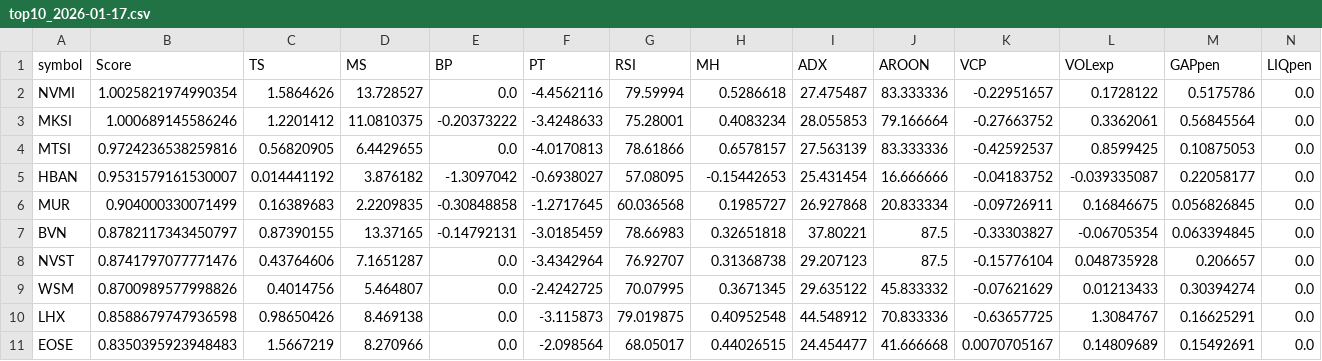
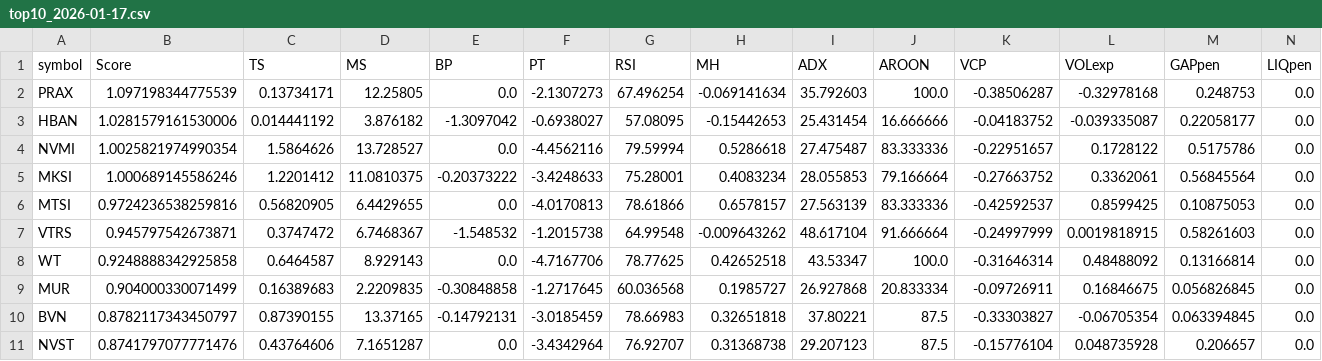
Before and after one commit to RasPatrick55-dev/JBRAVO_Screener, a CSV file: data/diagnostics/top10_2026-01-17.csv, drawn as a sheet.

```diff
--- a/data/diagnostics/top10_2026-01-17.csv
+++ b/data/diagnostics/top10_2026-01-17.csv
@@ -1,2 +1,4 @@
 symbol,Score,TS,MS,BP,PT,RSI,MH,ADX,AROON,VCP,VOLexp,GAPpen,LIQpen
+PRAX,1.097198344775539,0.13734171,12.25805,0.0,-2.1307273,67.496254,-0.069141634,35.792603,100.0,-0.38506287,-0.32978168,0.248753,0.0
+HBAN,1.0281579161530006,0.014441192,3.876182,-1.3097042,-0.6938027,57.08095,-0.15442653,25.431454,16.666666,-0.04183752,-0.039335087,0.22058177,0.0
 NVMI,1.0025821974990354,1.5864626,13.728527,0.0,-4.4562116,79.59994,0.5286618,27.475487,83.333336,-0.22951657,0.1728122,0.5175786,0.0
@@ -4,3 +6,4 @@ MKSI,1.000689145586246,1.2201412,11.0810375,-0.20373222,-3.4248633,75.28001,0.40
 MTSI,0.9724236538259816,0.56820905,6.4429655,0.0,-4.0170813,78.61866,0.6578157,27.563139,83.333336,-0.42592537,0.8599425,0.10875053,0.0
-HBAN,0.9531579161530007,0.014441192,3.876182,-1.3097042,-0.6938027,57.08095,-0.15442653,25.431454,16.666666,-0.04183752,-0.039335087,0.22058177,0.0
+VTRS,0.945797542673871,0.3747472,6.7468367,-1.548532,-1.2015738,64.99548,-0.009643262,48.617104,91.666664,-0.24997999,0.0019818915,0.58261603,0.0
+WT,0.9248888342925858,0.6464587,8.929143,0.0,-4.7167706,78.77625,0.42652518,43.53347,100.0,-0.31646314,0.48488092,0.13166814,0.0
 MUR,0.904000330071499,0.16389683,2.2209835,-0.30848858,-1.2717645,60.036568,0.1985727,26.927868,20.833334,-0.09726911,0.16846675,0.056826845,0.0
@@ -8,4 +11 @@ BVN,0.8782117343450797,0.87390155,13.37165,-0.14792131,-3.0185459,78.66983,0.326
 NVST,0.8741797077771476,0.43764606,7.1651287,0.0,-3.4342964,76.92707,0.31368738,29.207123,87.5,-0.15776104,0.048735928,0.206657,0.0
-WSM,0.8700989577998826,0.4014756,5.464807,0.0,-2.4242725,70.07995,0.3671345,29.635122,45.833332,-0.07621629,0.01213433,0.30394274,0.0
-LHX,0.8588679747936598,0.98650426,8.469138,0.0,-3.115873,79.019875,0.40952548,44.548912,70.833336,-0.63657725,1.3084767,0.16625291,0.0
-EOSE,0.8350395923948483,1.5667219,8.270966,0.0,-2.098564,68.05017,0.44026515,24.454477,41.666668,0.0070705167,0.14809689,0.15492691,0.0
```
Also changed, not shown: data/tmp/shortlist.csv, 5 other files.
